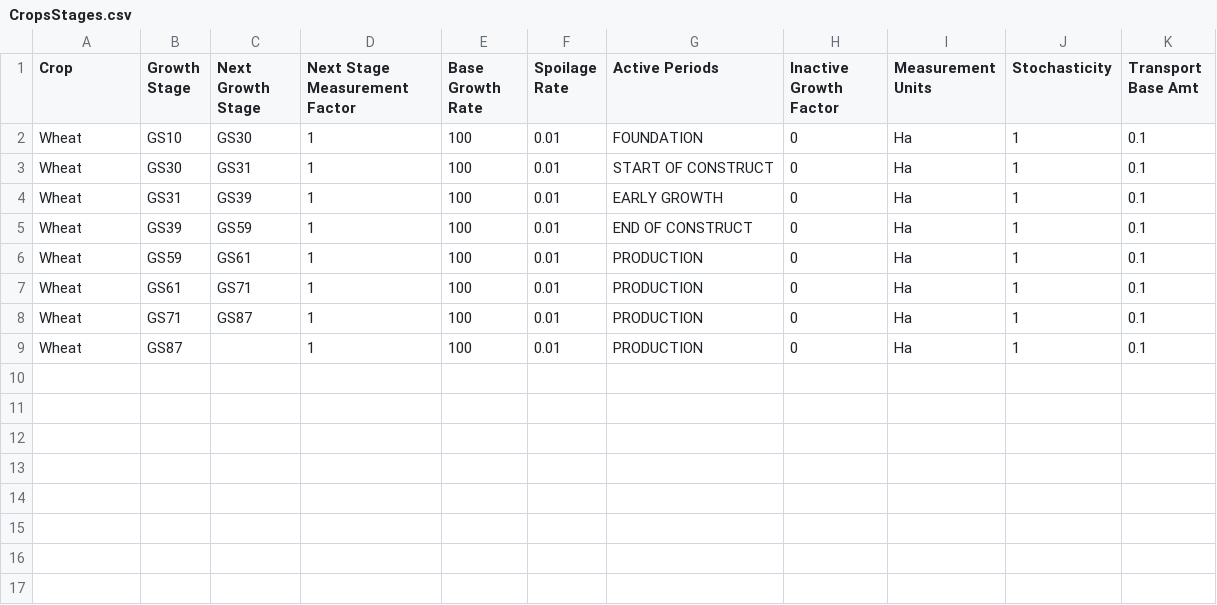
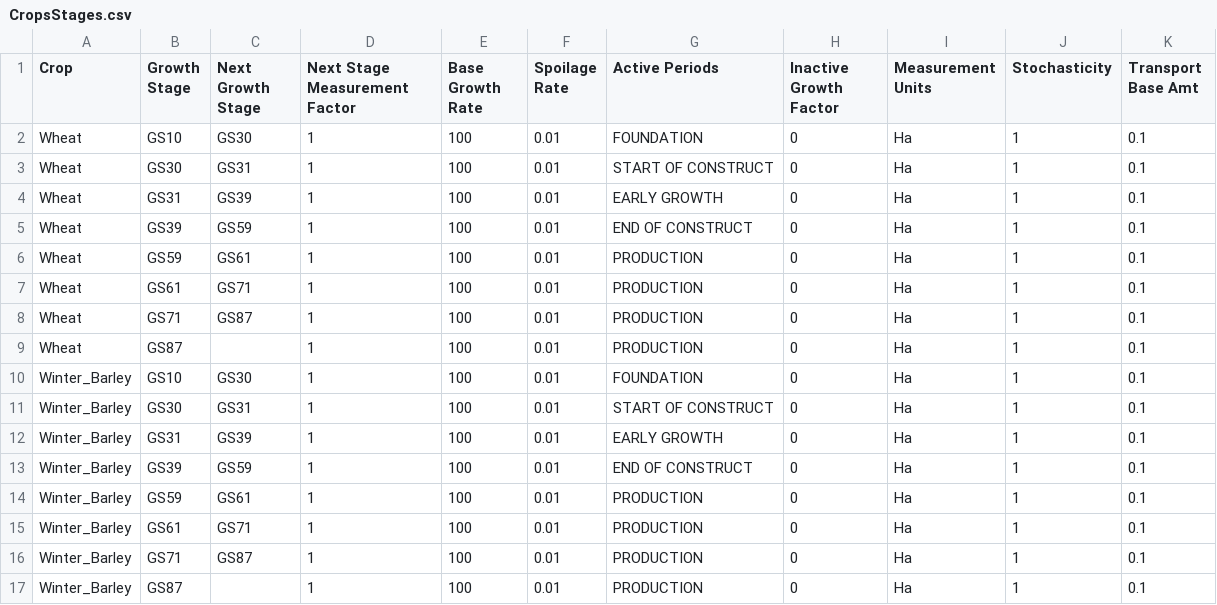
Before and after one commit to Jamesflynn1/SupplyChain, a CSV file: Backend/ModelCreation/DescriptionFiles/CropsStages.csv, drawn as a sheet; the diff names each change by its address in the sheet, - before the commit and + after, or states it on an @@ line.

```diff
--- a/Backend/ModelCreation/DescriptionFiles/CropsStages.csv
+++ b/Backend/ModelCreation/DescriptionFiles/CropsStages.csv
+row 10: Winter_Barley | GS10 | GS30 | 1 | 100 | 0.01 | FOUNDATION | 0 | Ha | 1 | 0.1
+row 11: Winter_Barley | GS30 | GS31 | 1 | 100 | 0.01 | START OF CONSTRUCT | 0 | Ha | 1 | 0.1
+row 12: Winter_Barley | GS31 | GS39 | 1 | 100 | 0.01 | EARLY GROWTH | 0 | Ha | 1 | 0.1
+row 13: Winter_Barley | GS39 | GS59 | 1 | 100 | 0.01 | END OF CONSTRUCT | 0 | Ha | 1 | 0.1
+row 14: Winter_Barley | GS59 | GS61 | 1 | 100 | 0.01 | PRODUCTION | 0 | Ha | 1 | 0.1
+row 15: Winter_Barley | GS61 | GS71 | 1 | 100 | 0.01 | PRODUCTION | 0 | Ha | 1 | 0.1
+row 16: Winter_Barley | GS71 | GS87 | 1 | 100 | 0.01 | PRODUCTION | 0 | Ha | 1 | 0.1
+row 17: Winter_Barley | GS87 |  | 1 | 100 | 0.01 | PRODUCTION | 0 | Ha | 1 | 0.1
```
Also changed, not shown: Backend/ModelCreation/DescriptionFiles/Regions.csv, 8 other files.
